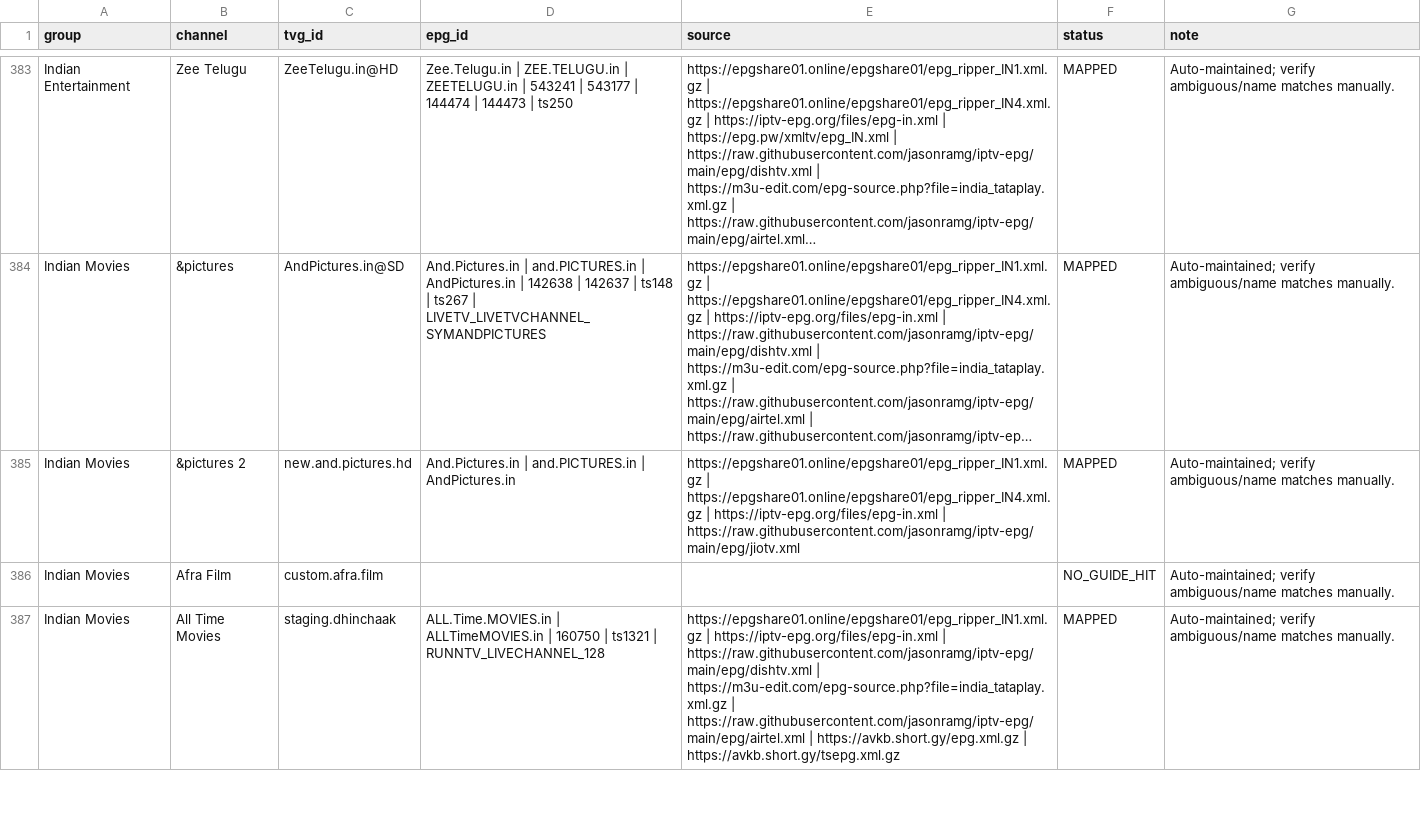
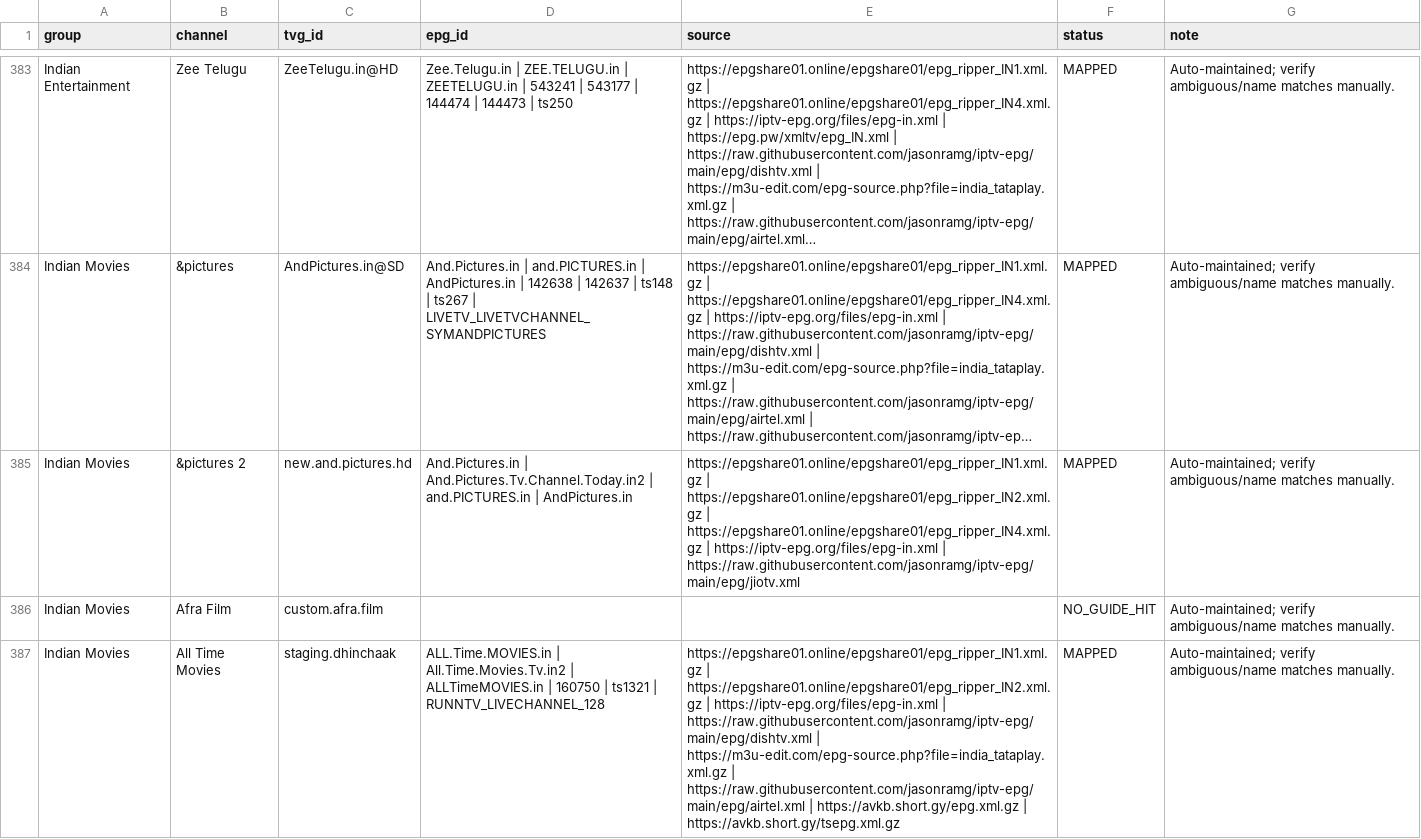
Before and after one commit to saeidrahmanbd/BDIX-IPTV, a CSV file: reports/epg-india-channel-mapping.csv, drawn as a sheet; only a part is shown, gaps mark what is left out; long unchanged cells end in …; the diff covers the shown part only; the diff names each change by its address in the sheet, - before the commit and + after, or states it on an @@ line.

```diff
--- a/reports/epg-india-channel-mapping.csv
+++ b/reports/epg-india-channel-mapping.csv
-D385 (epg_id): And.Pictures.in | and.PICTURES.in |…
+D385 (epg_id): And.Pictures.in | And.Pictures.Tv.Channel.Today.in2 | and.PICTURES.in |…
-E385 (source): https://epgshare01.online/epgshare01/epg_ripper_IN1.xml.gz | https://epgshare01.online/epgshare01/epg_ripper_IN4.xml.gz |…
+E385 (source): https://epgshare01.online/epgshare01/epg_ripper_IN1.xml.gz | https://epgshare01.online/epgshare01/epg_ripper_IN2.xml.gz | https://epgshare01.online/epgshare01/epg_ripper_IN4.xml.gz |…
-D387 (epg_id): ALL.Time.MOVIES.in | ALLTimeMOVIES.in |…
+D387 (epg_id): ALL.Time.MOVIES.in | All.Time.Movies.Tv.in2 | ALLTimeMOVIES.in |…
-E387 (source): https://epgshare01.online/epgshare01/epg_ripper_IN1.xml.gz | https://iptv-epg.org/files/epg-in.xml |…
+E387 (source): https://epgshare01.online/epgshare01/epg_ripper_IN1.xml.gz | https://epgshare01.online/epgshare01/epg_ripper_IN2.xml.gz | https://iptv-epg.org/files/epg-in.xml |…
```
Also changed, not shown: 24 edited cells elsewhere in this file, 12 other files.
